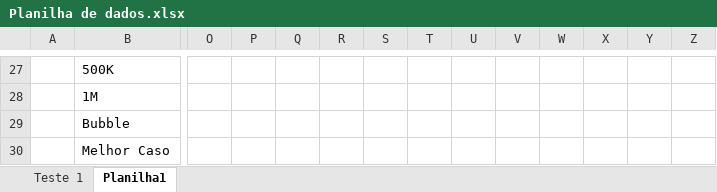
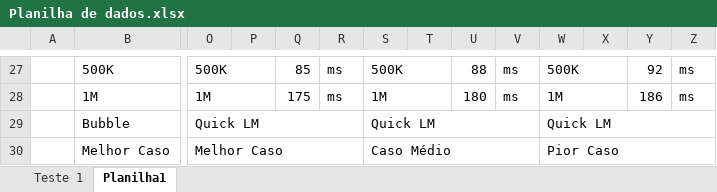
Before and after one commit to Zaldef/Projeto-II-Estrutura-de-Dados, an Excel workbook: Planilha de dados.xlsx, sheet Planilha1, drawn as a sheet; only a part is shown, gaps mark what is left out; values as stored, in another font and other column widths than the file's, no cell formats; the diff covers the shown part only; the diff names each change by its address in the sheet, - before the commit and + after, or states it on an @@ line.

Commit message:
Update Planilha de dados.xlsx

```diff
--- a/Planilha de dados.xlsx (sheet Planilha1)
+++ b/Planilha de dados.xlsx (sheet Planilha1)
-O27: (empty)
+O27: 500K
+O27:P27 merged
-Q27: (empty)
+Q27: 85
-R27:R28: (empty)
+R27:R28: ms
-S27: (empty)
+S27: 500K
+S27:T27 merged
-U27: (empty)
+U27: 88
-V27:V28: (empty)
+V27:V28: ms
-W27: (empty)
+W27: 500K
+W27:X27 merged
-Y27: (empty)
+Y27: 92
-Z27:Z28: (empty)
+Z27:Z28: ms
-O28: (empty)
+O28: 1M
+O28:P28 merged
-Q28: (empty)
+Q28: 175
-S28: (empty)
+S28: 1M
+S28:T28 merged
-U28: (empty)
+U28: 180
-W28: (empty)
+W28: 1M
+W28:X28 merged
-Y28: (empty)
+Y28: 186
-O29: (empty)
+O29: Quick LM
+O29:R29 merged
-S29: (empty)
+S29: Quick LM
+S29:V29 merged
-W29: (empty)
+W29: Quick LM
+W29:Z29 merged
-O30: (empty)
+O30: Melhor Caso
+O30:R30 merged
-S30: (empty)
+S30: Caso Médio
+S30:V30 merged
-W30: (empty)
+W30: Pior Caso
+W30:Z30 merged
```
Also changed, not shown: 216 edited cells and merged cells elsewhere in this sheet, cell formats.
